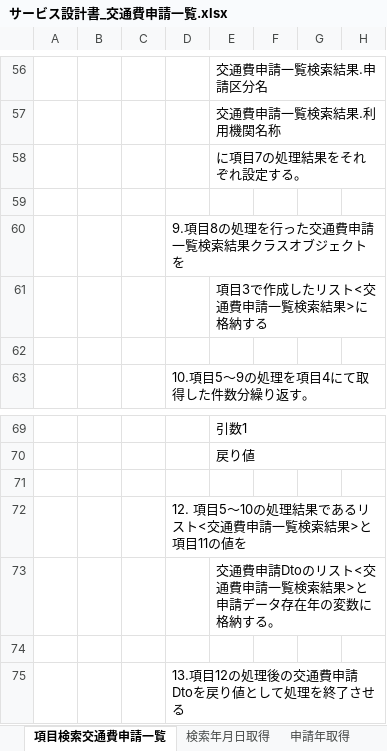
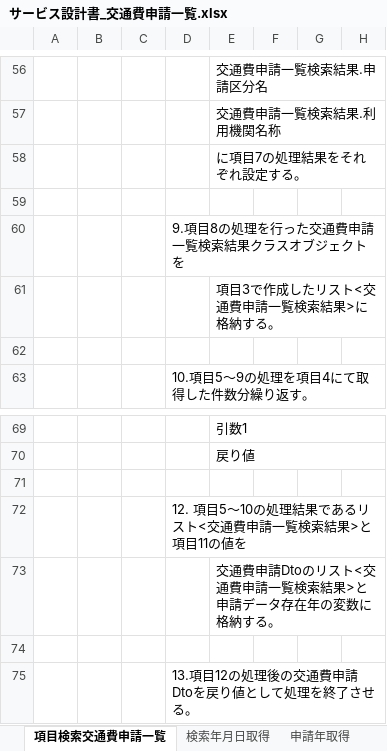
Before and after one commit to aug-ks/Internal-System-Development-2024, an Excel workbook: 交通費申請一覧機能/設計書/サービス設計書_交通費申請一覧.xlsx, sheet 項目検索交通費申請一覧, drawn as a sheet; only a part is shown, gaps mark what is left out; values as stored, in another font and other column widths than the file's, no borders; the diff names each change by its address in the sheet, - before the commit and + after, or states it on an @@ line.

```diff
--- a/交通費申請一覧機能/設計書/サービス設計書_交通費申請一覧.xlsx (sheet 項目検索交通費申請一覧)
+++ b/交通費申請一覧機能/設計書/サービス設計書_交通費申請一覧.xlsx (sheet 項目検索交通費申請一覧)
-E61: 項目3で作成したリスト<交通費申請一覧検索結果>に格納する
+E61: 項目3で作成したリスト<交通費申請一覧検索結果>に格納する。
-D75: 13.項目12の処理後の交通費申請Dtoを戻り値として処理を終了させる
+D75: 13.項目12の処理後の交通費申請Dtoを戻り値として処理を終了させる。
```
Also changed, not shown: sheet 初期表示データ取得交通費申請一覧, other sheet tabs, 交通費申請一覧機能/設計書/コントローラー設計書_交通費申請一覧画面.xlsx, 交通費申請一覧機能/設計書/サービス設計書_コードマスタ.xlsx, 1 other file.
